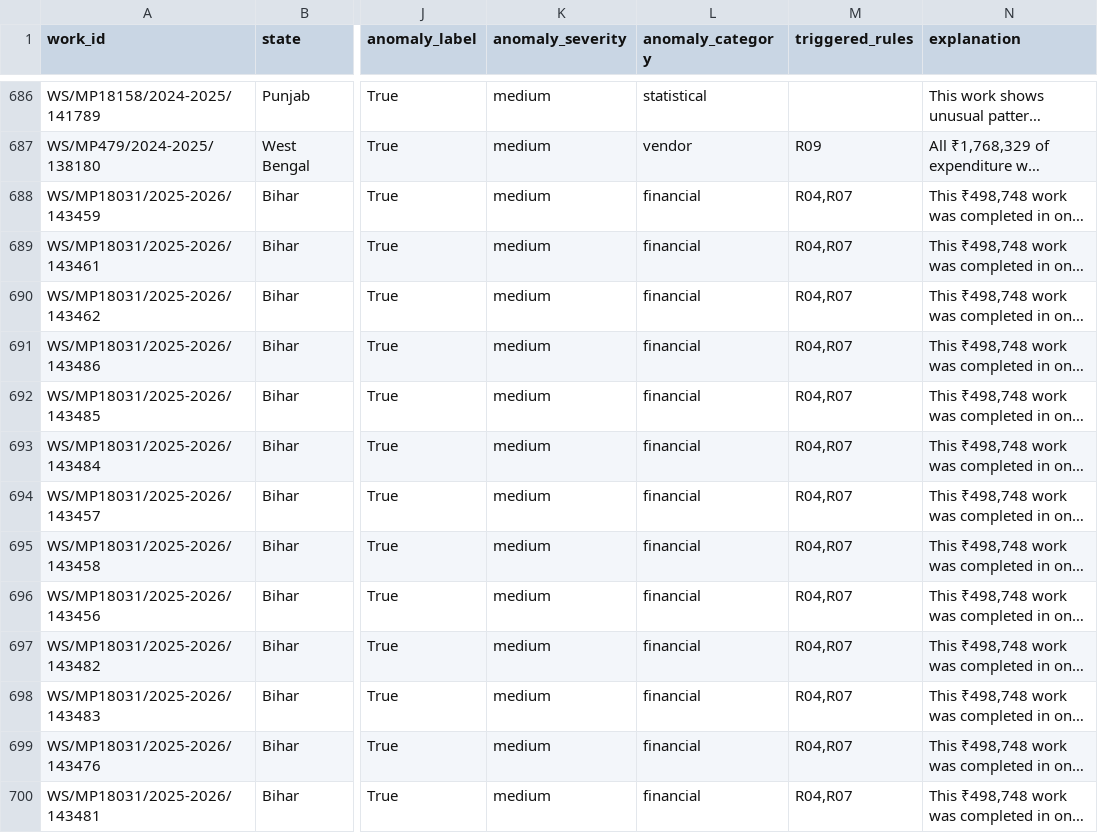
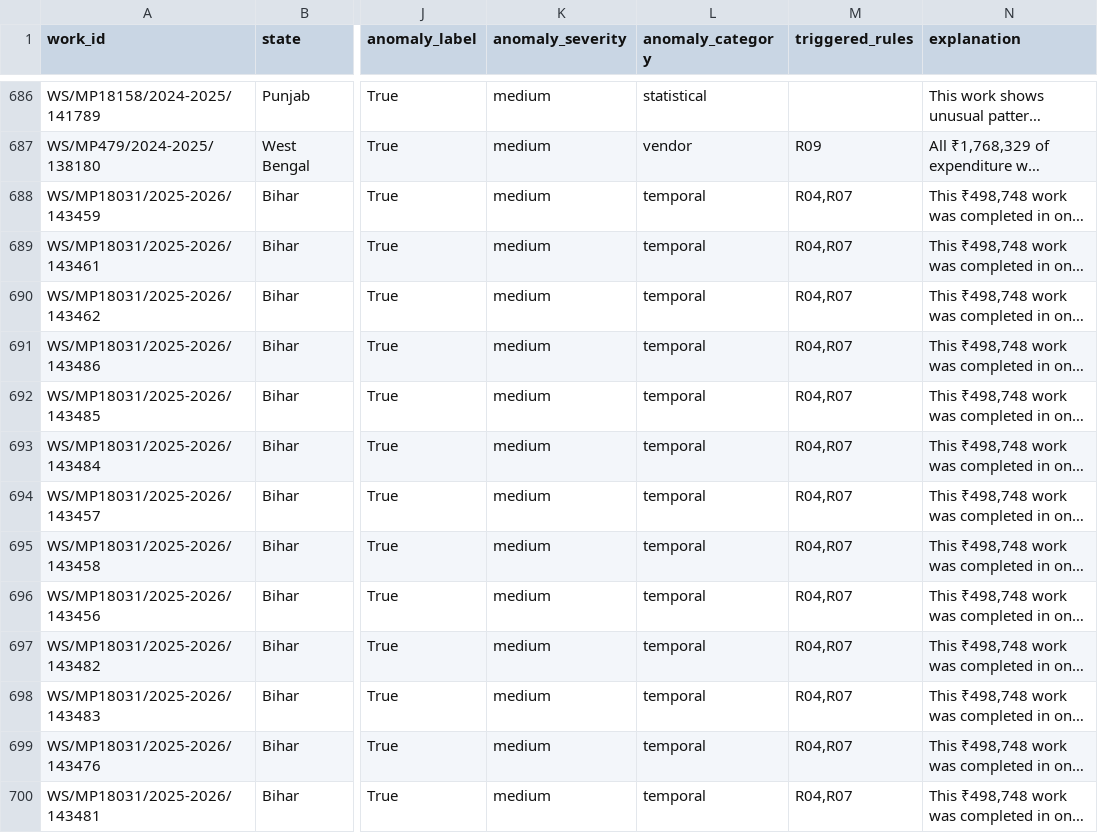
Before and after one commit to mythicwarchief/Icarus-SIH26102, a CSV file: ml/outputs/anomaly_flagged.csv, drawn as a sheet; only a part is shown, gaps mark what is left out; long unchanged cells end in …; the diff covers the shown part only; the diff names each change by its address in the sheet, - before the commit and + after, or states it on an @@ line.

```diff
--- a/ml/outputs/anomaly_flagged.csv
+++ b/ml/outputs/anomaly_flagged.csv
-L688:L700 (anomaly_category): financial
+L688:L700 (anomaly_category): temporal
```
Also changed, not shown: 145 edited cells elsewhere in this file, 5 other files.
